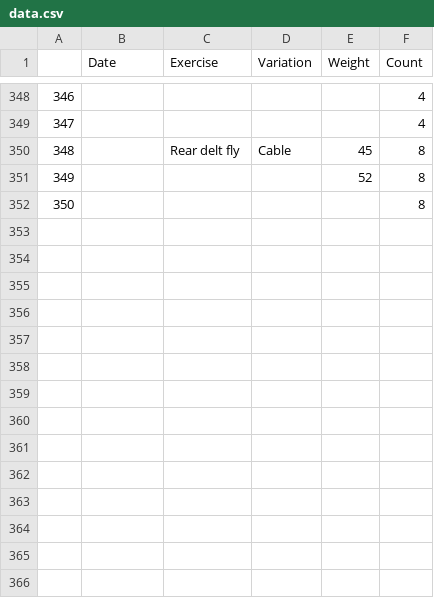
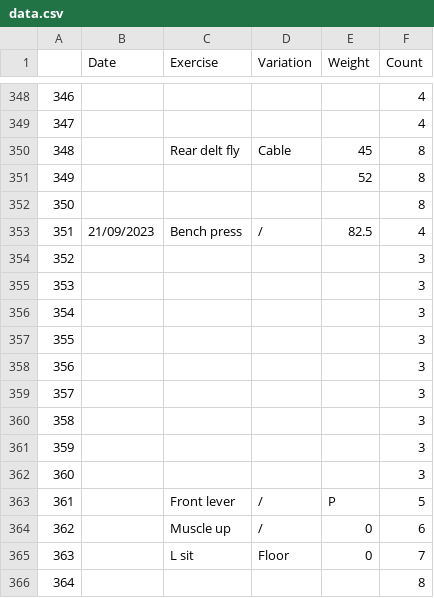
Before and after one commit to nelnn/workout-tracker, a CSV file: data/data.csv, drawn as a sheet; only a part is shown, gaps mark what is left out; the diff names each change by its address in the sheet, - before the commit and + after, or states it on an @@ line.

Commit message:
Update data.csv

```diff
--- a/data/data.csv
+++ b/data/data.csv
+row 353: 351 | 21/09/2023 | Bench press | / | 82.5 | 4
+row 354: 352 |  |  |  |  | 3
+row 355: 353 |  |  |  |  | 3
+row 356: 354 |  |  |  |  | 3
+row 357: 355 |  |  |  |  | 3
+row 358: 356 |  |  |  |  | 3
+row 359: 357 |  |  |  |  | 3
+row 360: 358 |  |  |  |  | 3
+row 361: 359 |  |  |  |  | 3
+row 362: 360 |  |  |  |  | 3
+row 363: 361 |  | Front lever | / | P | 5
+row 364: 362 |  | Muscle up | / | 0 | 6
+row 365: 363 |  | L sit | Floor | 0 | 7
+row 366: 364 |  |  |  |  | 8
```
